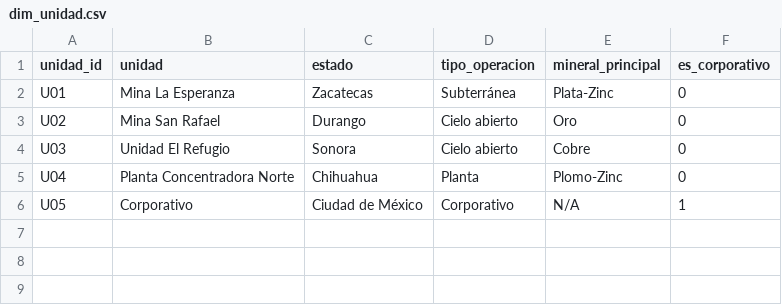
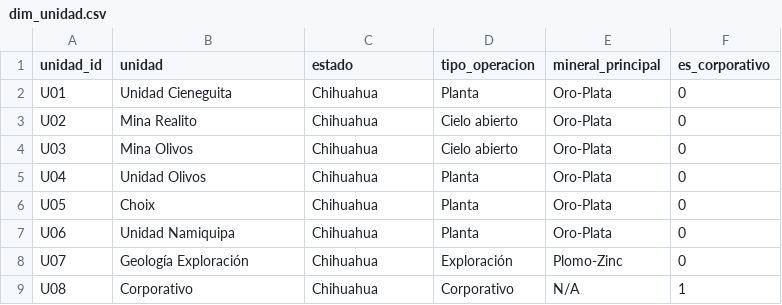
Before and after one commit to hlopez-prog/dashboard-rrhh, a CSV file: data/csv/dim_unidad.csv, drawn as a sheet.

```diff
--- a/data/csv/dim_unidad.csv
+++ b/data/csv/dim_unidad.csv
@@ -1,6 +1,9 @@
 unidad_id,unidad,estado,tipo_operacion,mineral_principal,es_corporativo
-U01,Mina La Esperanza,Zacatecas,Subterránea,Plata-Zinc,0
-U02,Mina San Rafael,Durango,Cielo abierto,Oro,0
-U03,Unidad El Refugio,Sonora,Cielo abierto,Cobre,0
-U04,Planta Concentradora Norte,Chihuahua,Planta,Plomo-Zinc,0
-U05,Corporativo,Ciudad de México,Corporativo,N/A,1
+U01,Unidad Cieneguita,Chihuahua,Planta,Oro-Plata,0
+U02,Mina Realito,Chihuahua,Cielo abierto,Oro-Plata,0
+U03,Mina Olivos,Chihuahua,Cielo abierto,Oro-Plata,0
+U04,Unidad Olivos,Chihuahua,Planta,Oro-Plata,0
+U05,Choix,Chihuahua,Planta,Oro-Plata,0
+U06,Unidad Namiquipa,Chihuahua,Planta,Oro-Plata,0
+U07,Geología Exploración,Chihuahua,Exploración,Plomo-Zinc,0
+U08,Corporativo,Chihuahua,Corporativo,N/A,1
```
Also changed, not shown: data/csv/dim_area.csv, 6 other files.
